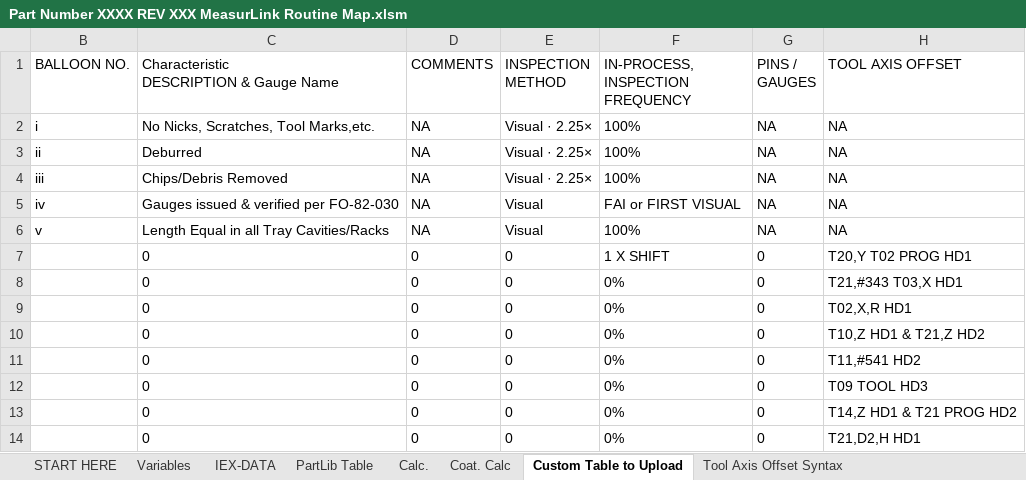
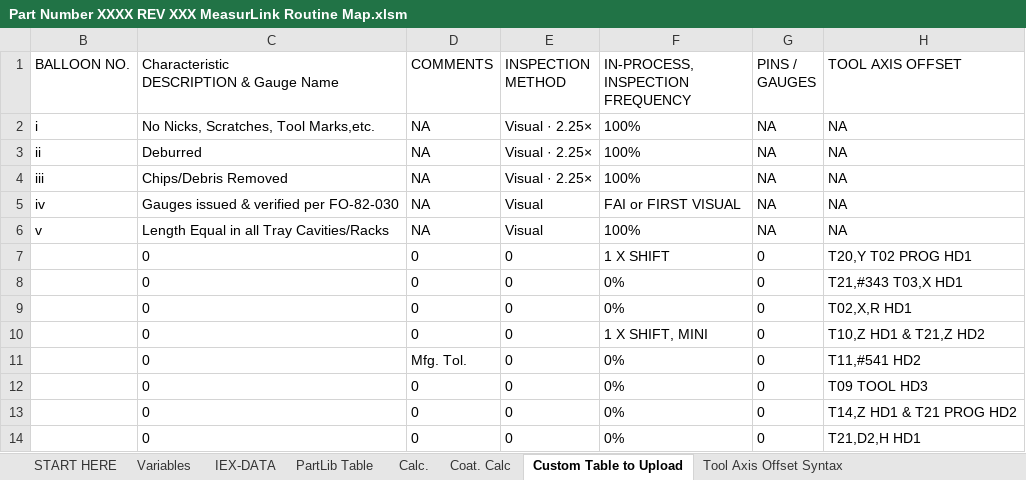
Before and after one commit to tall-geese/MeasurLink-InspPlan-Conversion, an Excel workbook: Part Number XXXX REV XXX MeasurLink Routine Map.xlsm, sheet Custom Table to Upload, drawn as a sheet; only a part is shown; values as stored, in another font and other column widths than the file's, no borders; the diff names each change by its address in the sheet, - before the commit and + after, or states it on an @@ line.

```diff
--- a/Part Number XXXX REV XXX MeasurLink Routine Map.xlsm (sheet Custom Table to Upload)
+++ b/Part Number XXXX REV XXX MeasurLink Routine Map.xlsm (sheet Custom Table to Upload)
-F10 (IN-PROCESS, INSPECTION FREQUENCY): 0%
+F10 (IN-PROCESS, INSPECTION FREQUENCY): 1 X SHIFT, MINI
-D11 (COMMENTS): 0
+D11 (COMMENTS): Mfg. Tol.
```
Also changed, not shown: sheet PartLib Table, hidden cells, 5 other files.
